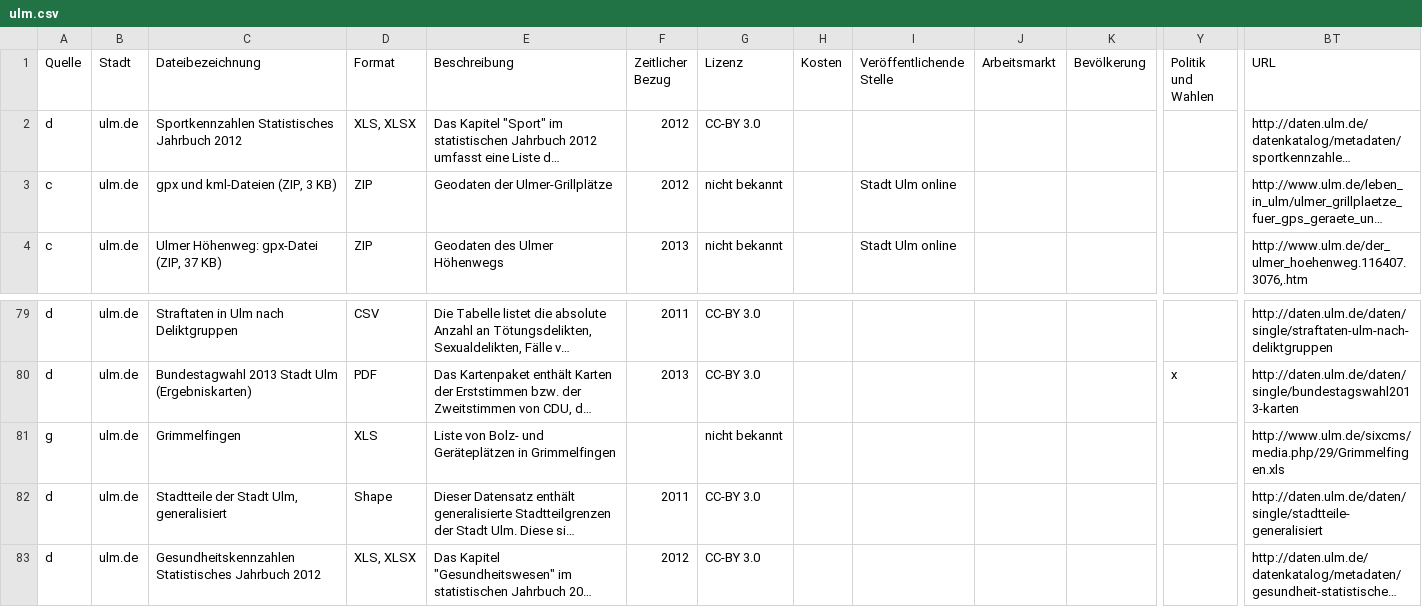
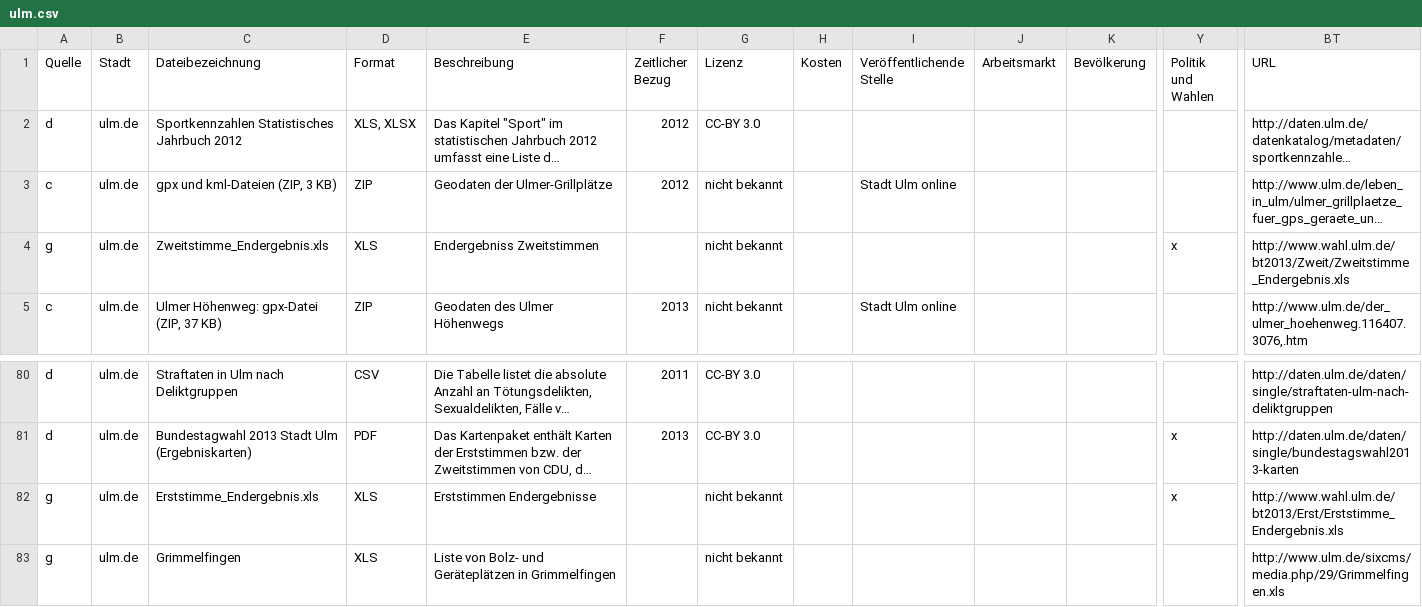
Before and after one commit to okfde/odmonitormap, a CSV file: data/ulm.csv, drawn as a sheet; only a part is shown, gaps mark what is left out; the shorter side is filled out with more unchanged rows; long unchanged cells end in …; rows hold the shown columns only; the diff names each change by its address in the sheet, - before the commit and + after, or states it on an @@ line.

Commit message:
Latest data, small change to extract full url

```diff
--- a/data/ulm.csv
+++ b/data/ulm.csv
+row 4: g | ulm.de | Zweitstimme_Endergebnis.xls | XLS | Endergebniss Zweitstimmen |  | nicht bekannt |  |  |  |  | x | http://www.wahl.ulm.de/bt2013/Zweit/Zweitstimme_Endergebnis.xls
+row 82: g | ulm.de | Erststimme_Endergebnis.xls | XLS | Erststimmen Endergebnisse |  | nicht bekannt |  |  |  |  | x | http://www.wahl.ulm.de/bt2013/Erst/Erststimme_Endergebnis.xls
```
Also changed, not shown: data/index.csv, 1 other file.
